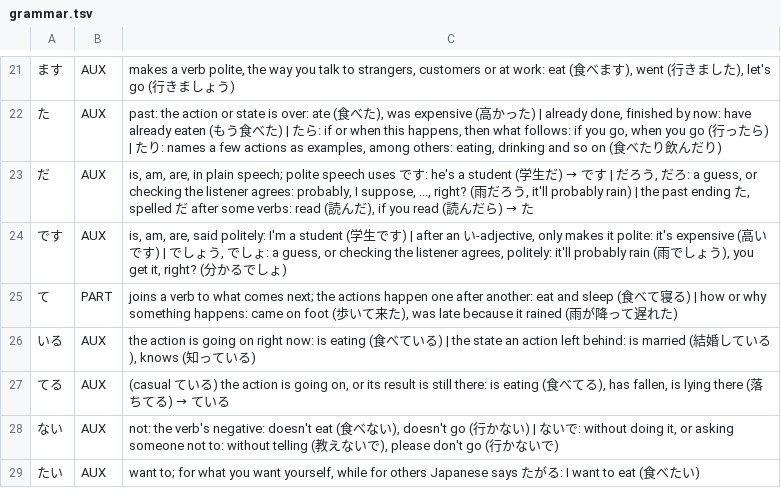
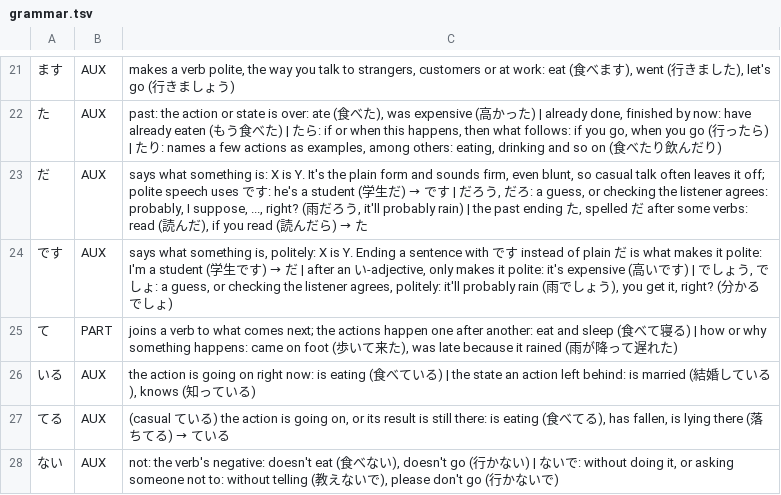
Before and after one commit to d0-lang/dict-server-ts, a TSV file: languages/ja/grammar.tsv, drawn as a sheet; only a part is shown, gaps mark what is left out; the shorter side is filled out with more unchanged rows.

```diff
--- a/languages/ja/grammar.tsv
+++ b/languages/ja/grammar.tsv
@@ -22,4 +22,4 @@
 た	AUX	past: the action or state is over: ate (食べた), was expensive (高かった) | already done, finished by now: have already eaten (もう食べた) | たら: if or when this happens, then what follows: if you go, when you go (行ったら) | たり: names a few actions as examples, among others: eating, drinking and so on (食べたり飲んだり)
-だ	AUX	is, am, are, in plain speech; polite speech uses です: he's a student (学生だ) → です | だろう, だろ: a guess, or checking the listener agrees: probably, I suppose, ..., right? (雨だろう, it'll probably rain) | the past ending た, spelled だ after some verbs: read (読んだ), if you read (読んだら) → た
-です	AUX	is, am, are, said politely: I'm a student (学生です) | after an い-adjective, only makes it polite: it's expensive (高いです) | でしょう, でしょ: a guess, or checking the listener agrees, politely: it'll probably rain (雨でしょう), you get it, right? (分かるでしょ)
+だ	AUX	says what something is: X is Y. It's the plain form and sounds firm, even blunt, so casual talk often leaves it off; polite speech uses です: he's a student (学生だ) → です | だろう, だろ: a guess, or checking the listener agrees: probably, I suppose, ..., right? (雨だろう, it'll probably rain) | the past ending た, spelled だ after some verbs: read (読んだ), if you read (読んだら) → た
+です	AUX	says what something is, politely: X is Y. Ending a sentence with です instead of plain だ is what makes it polite: I'm a student (学生です) → だ | after an い-adjective, only makes it polite: it's expensive (高いです) | でしょう, でしょ: a guess, or checking the listener agrees, politely: it'll probably rain (雨でしょう), you get it, right? (分かるでしょ)
 て	PART	joins a verb to what comes next; the actions happen one after another: eat and sleep (食べて寝る) | how or why something happens: came on foot (歩いて来た), was late because it rained (雨が降って遅れた)
```
